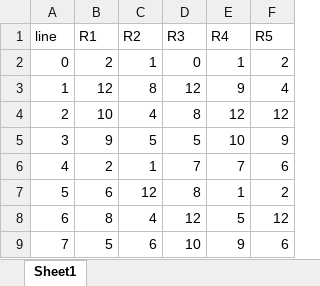
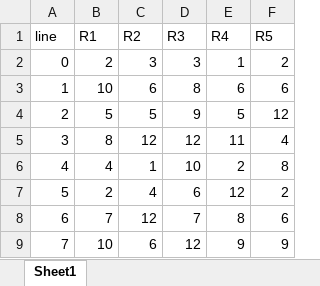
Before and after one commit to zhs007/slotsgamecore7, an Excel workbook: unittestdata/genreelsmainsymbolsdistance.xlsx, sheet Sheet1, drawn as a sheet; only a part is shown; values as stored, in another font and other column widths than the file's, no borders; the diff covers the shown part only; the diff names each change by its address in the sheet, - before the commit and + after, or states it on an @@ line.

```diff
--- a/unittestdata/genreelsmainsymbolsdistance.xlsx (sheet Sheet1)
+++ b/unittestdata/genreelsmainsymbolsdistance.xlsx (sheet Sheet1)
-C2 (R2): 1
+C2 (R2): 3
-D2 (R3): 0
+D2 (R3): 3
-B3 (R1): 12
+B3 (R1): 10
-C3 (R2): 8
+C3 (R2): 6
-D3 (R3): 12
+D3 (R3): 8
-E3 (R4): 9
+E3 (R4): 6
-F3 (R5): 4
+F3 (R5): 6
-B4 (R1): 10
+B4 (R1): 5
-C4 (R2): 4
+C4 (R2): 5
-D4 (R3): 8
+D4 (R3): 9
-E4 (R4): 12
+E4 (R4): 5
-B5 (R1): 9
+B5 (R1): 8
-C5 (R2): 5
+C5 (R2): 12
-D5 (R3): 5
+D5 (R3): 12
-E5 (R4): 10
+E5 (R4): 11
-F5 (R5): 9
+F5 (R5): 4
-B6 (R1): 2
+B6 (R1): 4
-D6 (R3): 7
+D6 (R3): 10
-E6 (R4): 7
+E6 (R4): 2
-F6 (R5): 6
+F6 (R5): 8
-B7 (R1): 6
+B7 (R1): 2
-C7 (R2): 12
+C7 (R2): 4
-D7 (R3): 8
+D7 (R3): 6
-E7 (R4): 1
+E7 (R4): 12
-B8 (R1): 8
+B8 (R1): 7
-C8 (R2): 4
+C8 (R2): 12
-D8 (R3): 12
+D8 (R3): 7
-E8 (R4): 5
+E8 (R4): 8
-F8 (R5): 12
+F8 (R5): 6
-B9 (R1): 5
+B9 (R1): 10
-D9 (R3): 10
+D9 (R3): 12
-F9 (R5): 6
+F9 (R5): 9
```
Also changed, not shown: 706 edited cells elsewhere in this sheet, unittestdata/genreels.xlsx, unittestdata/mergewinsstats.xlsx, 6 other files.
